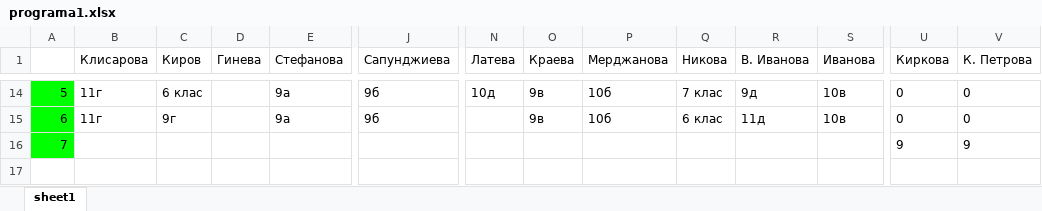
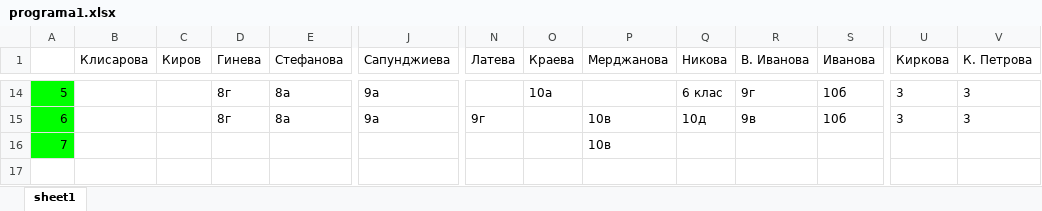
Before and after one commit to StoyanMalinin/SchoolManager, an Excel workbook: SchoolManager/bin/Release/netcoreapp3.1/programa1.xlsx, sheet sheet1, drawn as a sheet; only a part is shown, gaps mark what is left out; values as stored, in another font and other column widths than the file's, no borders; the diff covers the shown part only; the diff names each change by its address in the sheet, - before the commit and + after, or states it on an @@ line.

```diff
--- a/SchoolManager/bin/Release/netcoreapp3.1/programa1.xlsx (sheet sheet1)
+++ b/SchoolManager/bin/Release/netcoreapp3.1/programa1.xlsx (sheet sheet1)
-B14:B15 (Клисарова): 11г
+B14:B15 (Клисарова): (empty)
-C14 (Киров): 6 клас
+C14 (Киров): (empty)
-D14:D15 (Гинева): (empty)
+D14:D15 (Гинева): 8г
-E14:E15 (Стефанова): 9а
+E14:E15 (Стефанова): 8а
-J14:J15 (Сапунджиева): 9б
+J14:J15 (Сапунджиева): 9а
-N14 (Латева): 10д
+N14 (Латева): (empty)
-O14 (Краева): 9в
+O14 (Краева): 10а
-P14 (Мерджанова): 10б
+P14 (Мерджанова): (empty)
-Q14 (Никова): 7 клас
+Q14 (Никова): 6 клас
-R14 (В. Иванова): 9д
+R14 (В. Иванова): 9г
-S14:S15 (Иванова): 10в
+S14:S15 (Иванова): 10б
-U14:U15 (Киркова): 0
+U14:U15 (Киркова): 3
-V14:V15 (К. Петрова): 0
+V14:V15 (К. Петрова): 3
-C15 (Киров): 9г
+C15 (Киров): (empty)
-N15 (Латева): (empty)
+N15 (Латева): 9г
-O15 (Краева): 9в
+O15 (Краева): (empty)
-P15 (Мерджанова): 10б
+P15 (Мерджанова): 10в
-Q15 (Никова): 6 клас
+Q15 (Никова): 10д
-R15 (В. Иванова): 11д
+R15 (В. Иванова): 9в
-P16 (Мерджанова): (empty)
+P16 (Мерджанова): 10в
-U16 (Киркова): 9
+U16 (Киркова): (empty)
-V16 (К. Петрова): 9
+V16 (К. Петрова): (empty)
```
Also changed, not shown: 7 added rows, 7 removed rows and 427 edited cells elsewhere in this sheet, 53 other files.
